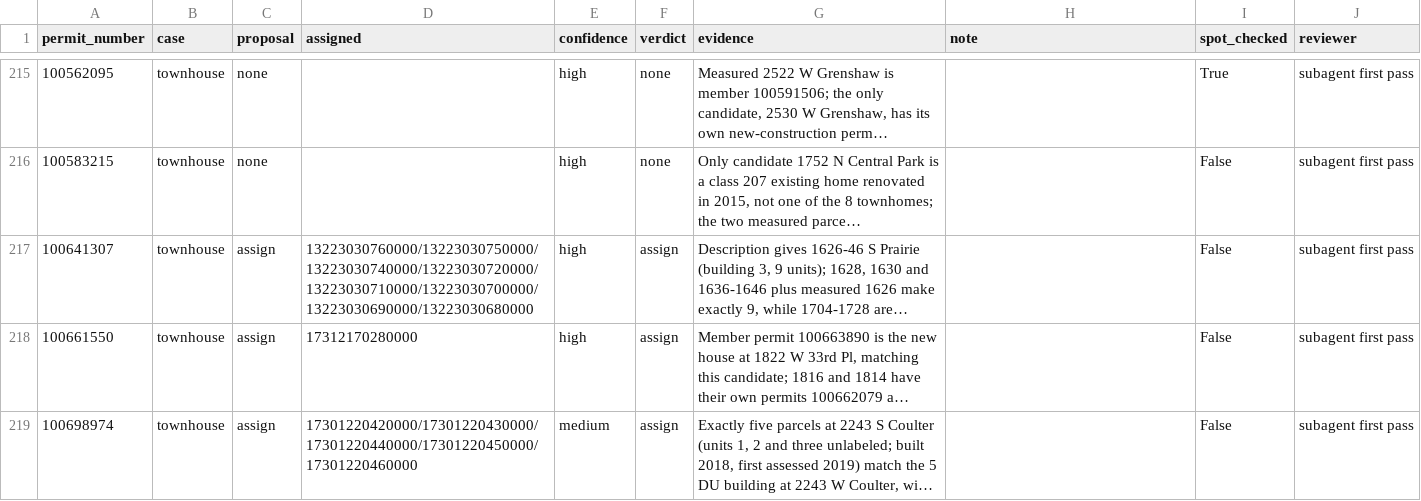
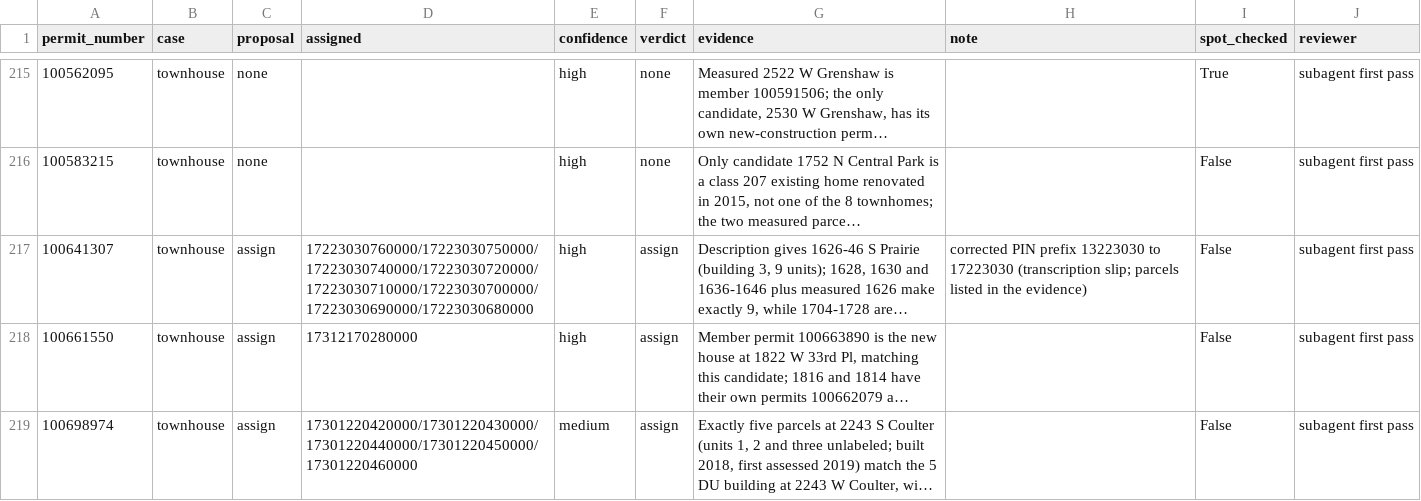
Before and after one commit to JacobHerbstman/aldermanic_privilege, a CSV file: tasks/audits/construction_hand_checks/queue_first_pass.csv, drawn as a sheet; only a part is shown, gaps mark what is left out; long unchanged cells end in …; the diff names each change by its address in the sheet, - before the commit and + after, or states it on an @@ line.

```diff
--- a/tasks/audits/construction_hand_checks/queue_first_pass.csv
+++ b/tasks/audits/construction_hand_checks/queue_first_pass.csv
-D217 (assigned): 13223030760000/13223030750000/13223030740000/13223030720000/13223030710000/13223030700000/13223030690000/13223030680000
+D217 (assigned): 17223030760000/17223030750000/17223030740000/17223030720000/17223030710000/17223030700000/17223030690000/17223030680000
-H217 (note): (empty)
+H217 (note): corrected PIN prefix 13223030 to 17223030 (transcription slip; parcels listed in the evidence)
```
Also changed, not shown: 10 other files.
